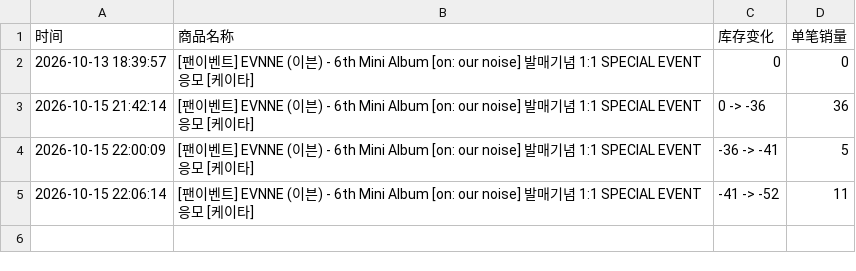
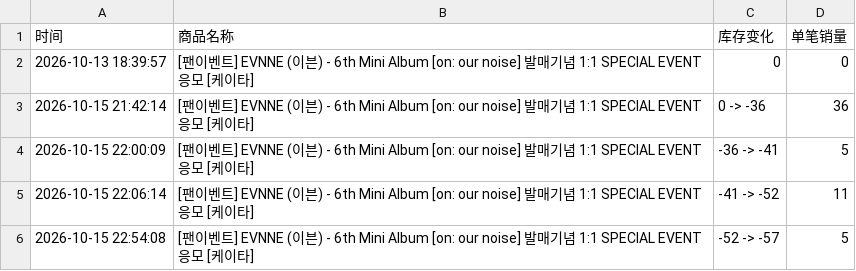
Before and after one commit to Juineii/evnne_br1015, a CSV file: KEITA_DIY.csv, drawn as a sheet; the diff names each change by its address in the sheet, - before the commit and + after, or states it on an @@ line.

```diff
--- a/KEITA_DIY.csv
+++ b/KEITA_DIY.csv
+row 6: 2026-10-15 22:54:08 | [팬이벤트] EVNNE (이븐) - 6th Mini Album [on: our noise] 발매기념 1:1 SPECIAL EVENT 응모 [케이타] | -52 -> -57 | 5
```
Also changed, not shown: JUNGHYUN_DIY.csv.
